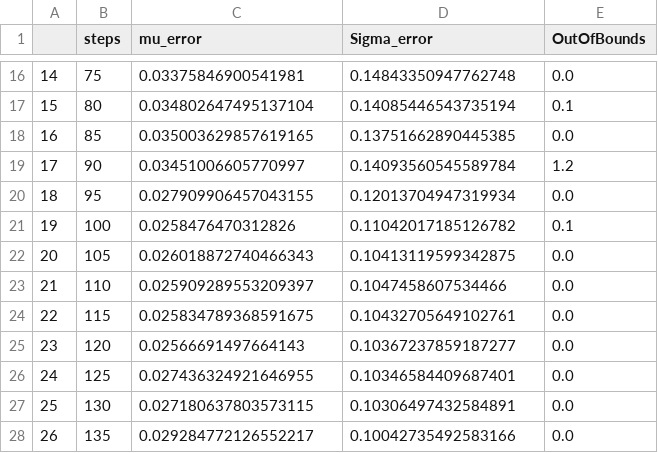
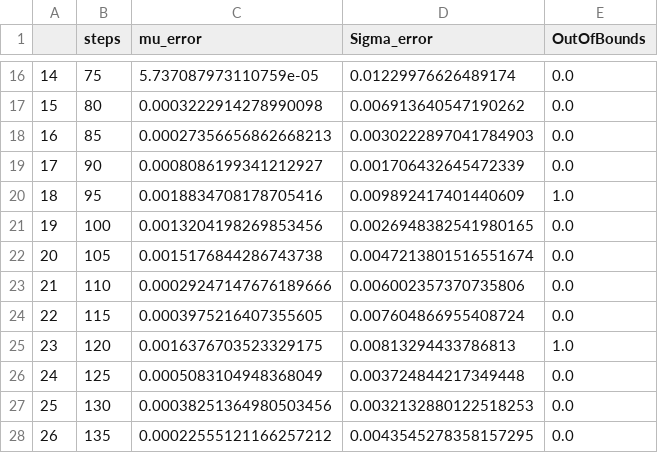
Before and after one commit to alegresor/vitruncate, a CSV file: out/test.csv, drawn as a sheet; only a part is shown, gaps mark what is left out; the diff covers the shown part only.

```diff
--- a/out/test.csv
+++ b/out/test.csv
@@ -16,13 +16,13 @@
-14,75,0.03375846900541981,0.14843350947762748,0.0
-15,80,0.034802647495137104,0.14085446543735194,0.1
-16,85,0.035003629857619165,0.13751662890445385,0.0
-17,90,0.03451006605770997,0.14093560545589784,1.2
-18,95,0.027909906457043155,0.12013704947319934,0.0
-19,100,0.0258476470312826,0.11042017185126782,0.1
-20,105,0.026018872740466343,0.10413119599342875,0.0
-21,110,0.025909289553209397,0.1047458607534466,0.0
-22,115,0.025834789368591675,0.10432705649102761,0.0
-23,120,0.02566691497664143,0.10367237859187277,0.0
-24,125,0.027436324921646955,0.10346584409687401,0.0
-25,130,0.027180637803573115,0.10306497432584891,0.0
-26,135,0.029284772126552217,0.10042735492583166,0.0
+14,75,5.737087973110759e-05,0.01229976626489174,0.0
+15,80,0.0003222914278990098,0.006913640547190262,0.0
+16,85,0.00027356656862668213,0.0030222897041784903,0.0
+17,90,0.0008086199341212927,0.001706432645472339,0.0
+18,95,0.0018834708178705416,0.009892417401440609,1.0
+19,100,0.0013204198269853456,0.0026948382541980165,0.0
+20,105,0.0015176844286743738,0.0047213801516551674,0.0
+21,110,0.00029247147676189666,0.006002357370735806,0.0
+22,115,0.0003975216407355605,0.007604866955408724,0.0
+23,120,0.0016376703523329175,0.00813294433786813,1.0
+24,125,0.0005083104948368049,0.003724844217349448,0.0
+25,130,0.00038251364980503456,0.0032132880122518253,0.0
+26,135,0.00022555121166257212,0.0043545278358157295,0.0
```
Also changed, not shown: 20 added rows and 38 edited cells elsewhere in this file, 5 other files.
